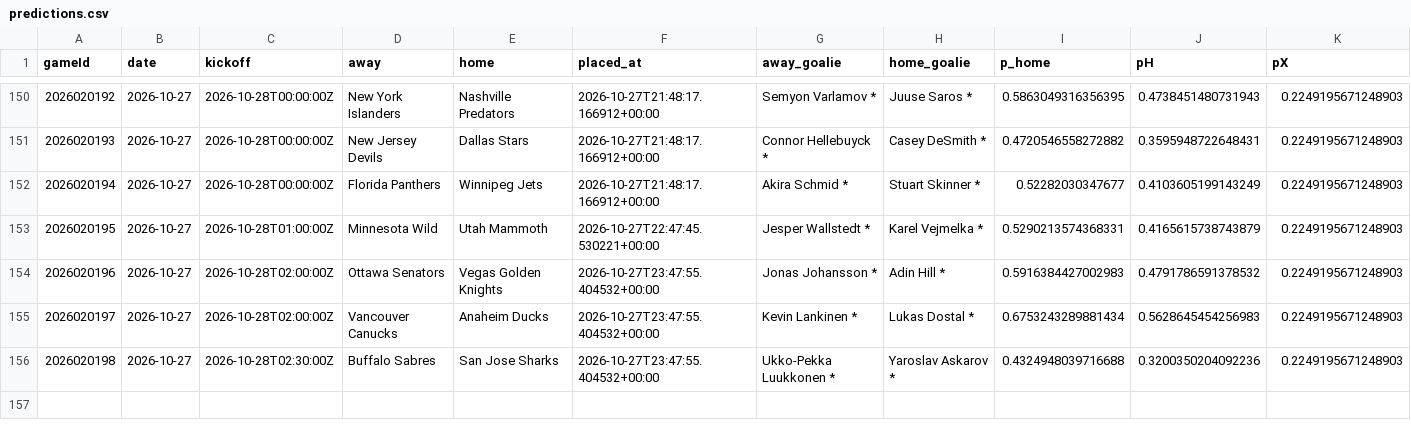
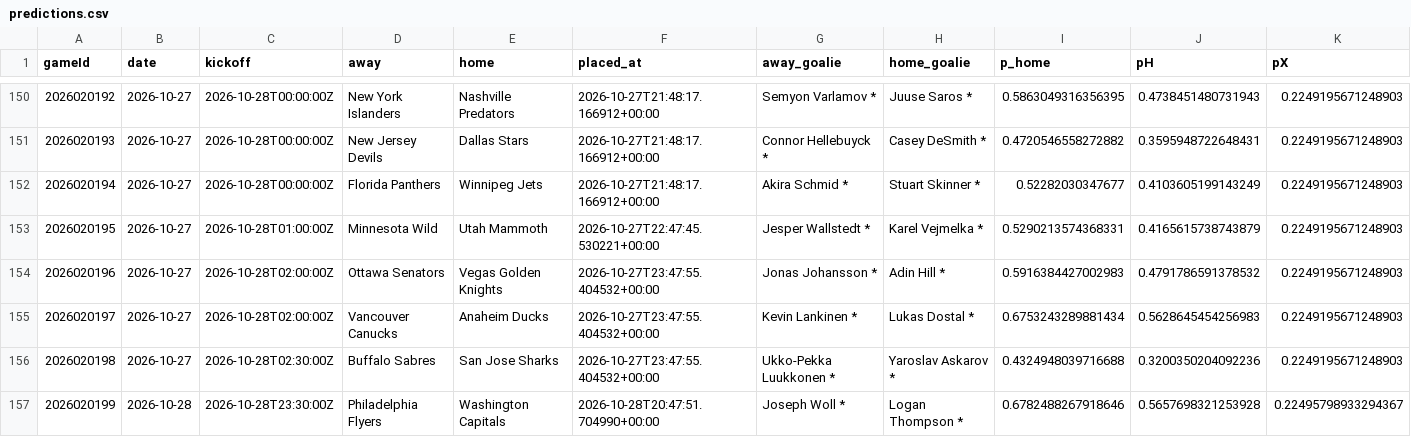
Before and after one commit to CR0ZER/NHL-Predictor, a CSV file: data/predictions.csv, drawn as a sheet; only a part is shown, gaps mark what is left out; rows hold the shown columns only; the diff names each change by its address in the sheet, - before the commit and + after, or states it on an @@ line.

```diff
--- a/data/predictions.csv
+++ b/data/predictions.csv
+row 157: 2026020199 | 2026-10-28 | 2026-10-28T23:30:00Z | Philadelphia Flyers | Washington Capitals | 2026-10-28T20:47:51.704990+00:00 | Joseph Woll * | Logan Thompson * | 0.6782488267918646 | 0.5657698321253928 | 0.22495798933294367
```
Also changed, not shown: 1 other file.
